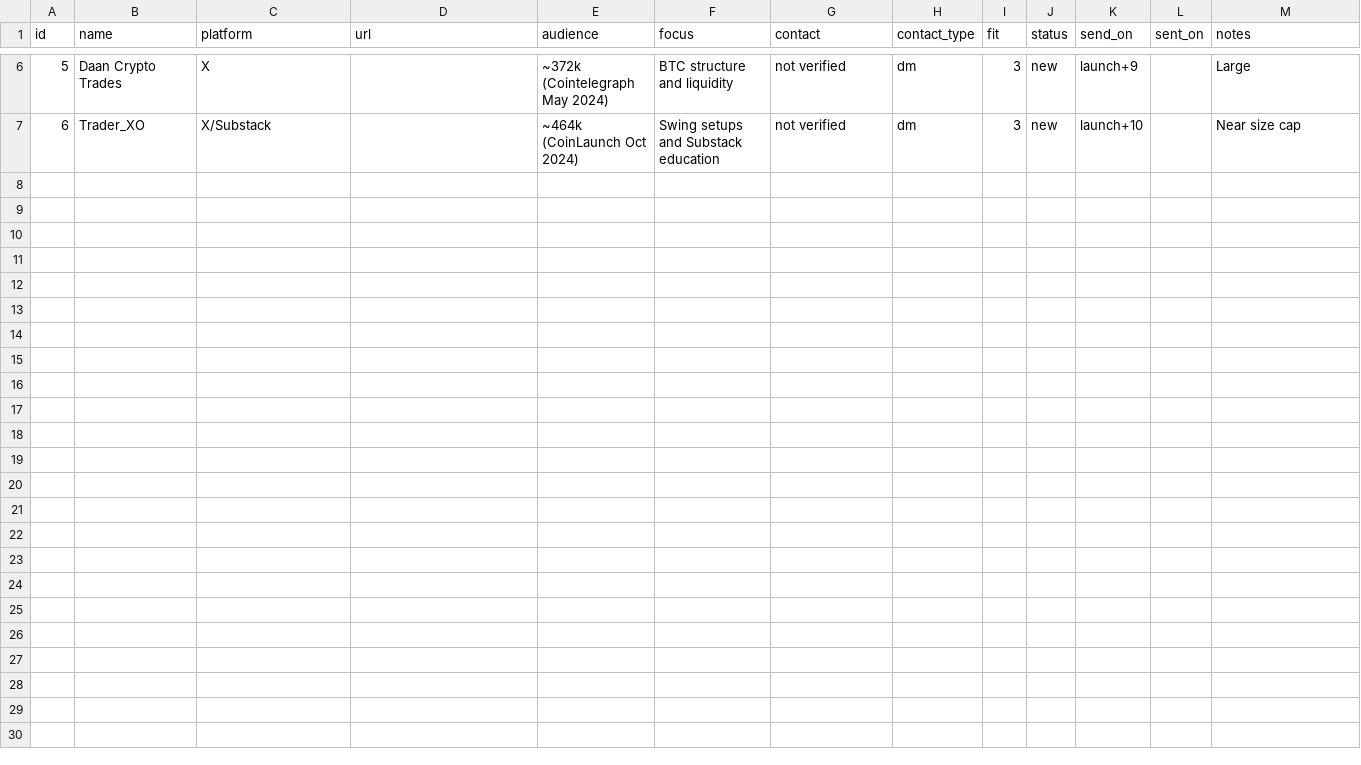
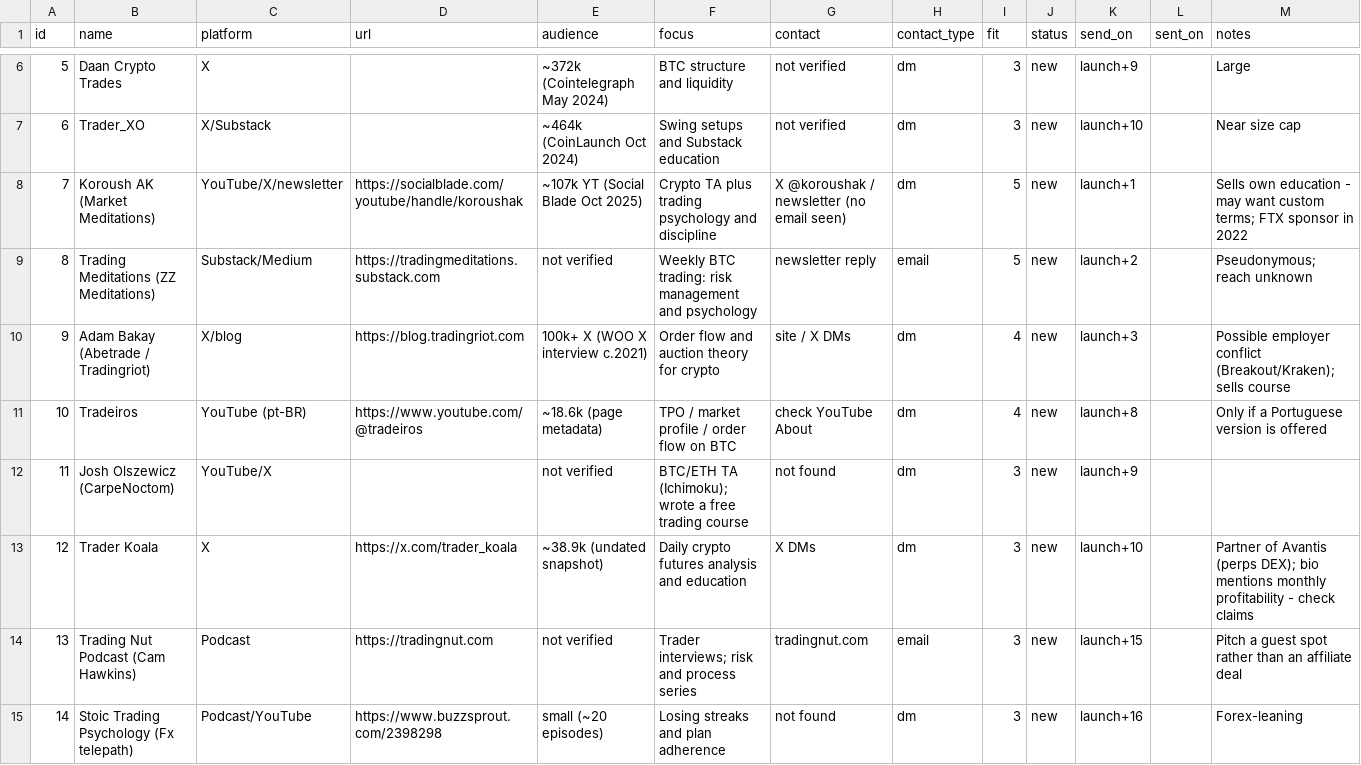
Before and after one commit to patrickmweaver1-source/reddit, a CSV file: .claude/skills/creator-outreach/outreach/prospects.csv, drawn as a sheet; only a part is shown, gaps mark what is left out.

```diff
--- a/.claude/skills/creator-outreach/outreach/prospects.csv
+++ b/.claude/skills/creator-outreach/outreach/prospects.csv
@@ -7 +7,9 @@ id,name,platform,url,audience,focus,contact,contact_type,fit,status,send_on,sent
 6,Trader_XO,X/Substack,,~464k (CoinLaunch Oct 2024),Swing setups and Substack education,not verified,dm,3,new,launch+10,,Near size cap
+7,Koroush AK (Market Meditations),YouTube/X/newsletter,https://socialblade.com/youtube/handle/koroushak,~107k YT (Social Blade Oct 2025),Crypto TA plus trading psychology and discipline,X @koroushak / newsletter (no email seen),dm,5,new,launch+1,,Sells own education - may want custom terms; FTX sponsor in 2022
+8,Trading Meditations (ZZ Meditations),Substack/Medium,https://tradingmeditations.substack.com,not verified,Weekly BTC trading: risk management and psychology,newsletter reply,email,5,new,launch+2,,Pseudonymous; reach unknown
+9,Adam Bakay (Abetrade / Tradingriot),X/blog,https://blog.tradingriot.com,100k+ X (WOO X interview c.2021),Order flow and auction theory for crypto,site / X DMs,dm,4,new,launch+3,,Possible employer conflict (Breakout/Kraken); sells course
+10,Tradeiros,YouTube (pt-BR),https://www.youtube.com/@tradeiros,~18.6k (page metadata),TPO / market profile / order flow on BTC,check YouTube About,dm,4,new,launch+8,,Only if a Portuguese version is offered
+11,Josh Olszewicz (CarpeNoctom),YouTube/X,,not verified,BTC/ETH TA (Ichimoku); wrote a free trading course,not found,dm,3,new,launch+9,,
+12,Trader Koala,X,https://x.com/trader_koala,~38.9k (undated snapshot),Daily crypto futures analysis and education,X DMs,dm,3,new,launch+10,,Partner of Avantis (perps DEX); bio mentions monthly profitability - check claims
+13,Trading Nut Podcast (Cam Hawkins),Podcast,https://tradingnut.com,not verified,Trader interviews; risk and process series,tradingnut.com,email,3,new,launch+15,,Pitch a guest spot rather than an affiliate deal
+14,Stoic Trading Psychology (Fx telepath),Podcast/YouTube,https://www.buzzsprout.com/2398298,small (~20 episodes),Losing streaks and plan adherence,not found,dm,3,new,launch+16,,Forex-leaning
```
